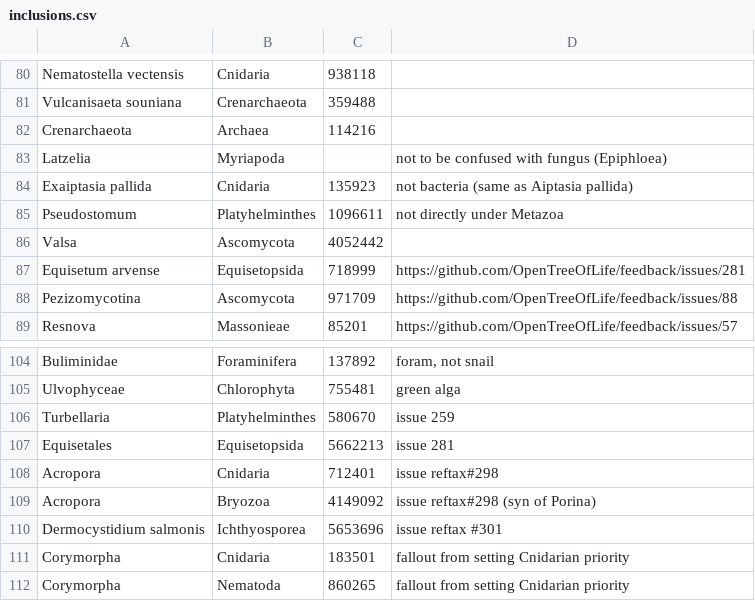
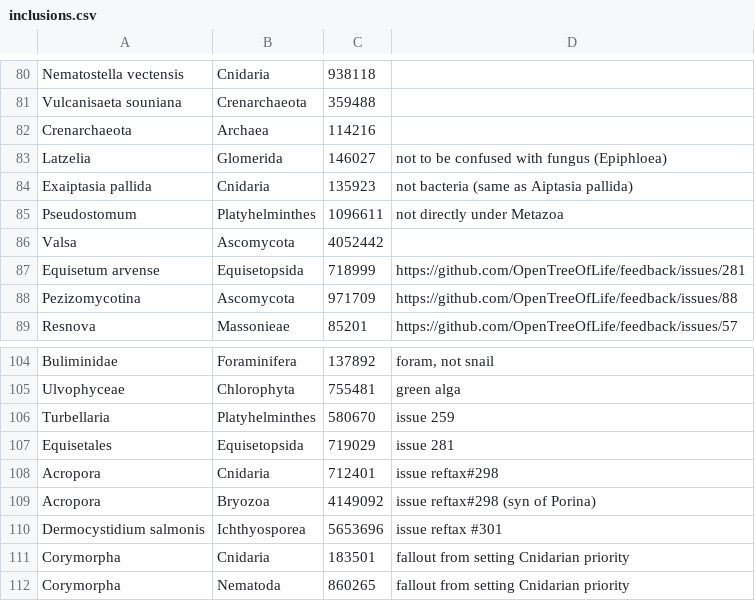
Before and after one commit to OpenTreeOfLife/reference-taxonomy, a CSV file: inclusions.csv, drawn as a sheet; only a part is shown, gaps mark what is left out.

Commit message:
fix Latzelia test

```diff
--- a/inclusions.csv
+++ b/inclusions.csv
@@ -82,3 +82,3 @@ Vulcanisaeta souniana,Crenarchaeota,359488,""
 Crenarchaeota,Archaea,114216,""
-Latzelia,Myriapoda,,"not to be confused with fungus (Epiphloea)"
+Latzelia,Glomerida,146027,"not to be confused with fungus (Epiphloea)"
 Exaiptasia pallida,Cnidaria,135923,"not bacteria (same as Aiptasia pallida)"
@@ -106,3 +106,3 @@ Ulvophyceae,Chlorophyta,755481,"green alga"
 Turbellaria,Platyhelminthes,580670,"issue 259"
-Equisetales,Equisetopsida,5662213,"issue 281"
+Equisetales,Equisetopsida,719029,"issue 281"
 Acropora,Cnidaria,712401,"issue reftax#298"
```
